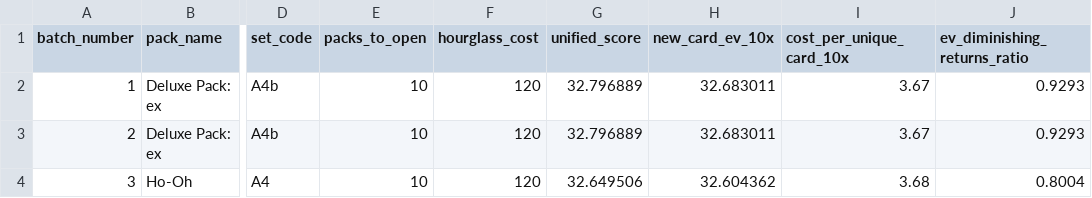
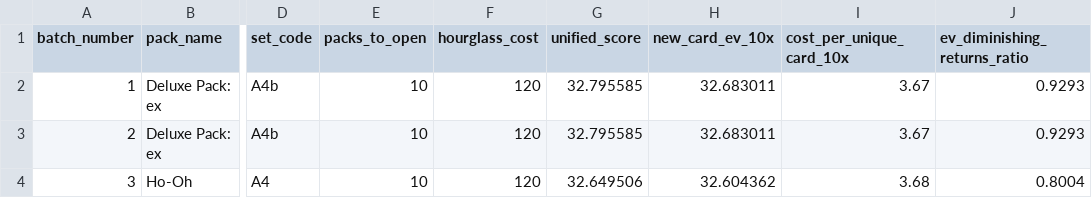
Before and after one commit to jackpendley/Pokemon-TCGP-DB, a CSV file: data/exports/final_hourglass_spending_plan.csv, drawn as a sheet; only a part is shown, gaps mark what is left out; the diff names each change by its address in the sheet, - before the commit and + after, or states it on an @@ line.

```diff
--- a/data/exports/final_hourglass_spending_plan.csv
+++ b/data/exports/final_hourglass_spending_plan.csv
-G2:G3 (unified_score): 32.796889
+G2:G3 (unified_score): 32.795585
```
Also changed, not shown: data/exports/inferred_pack_recommendations.csv, 11 other files.
